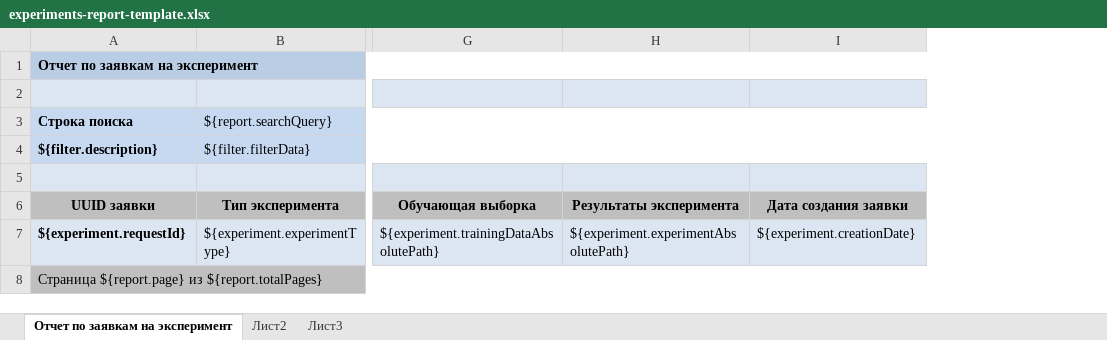
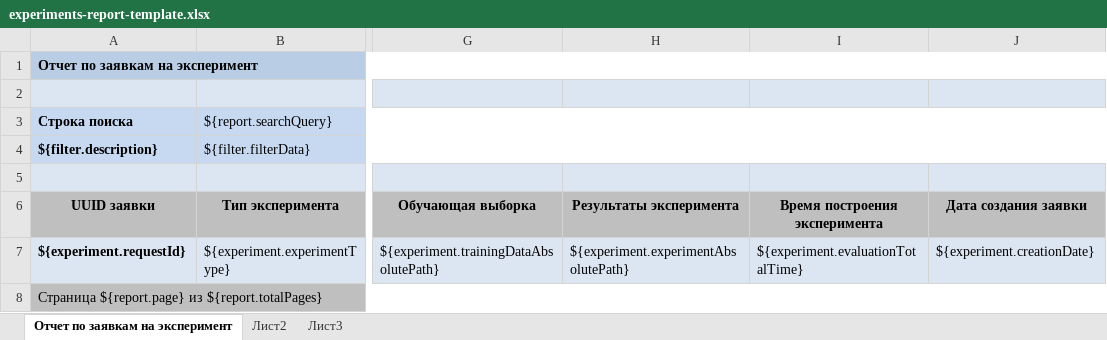
Before and after one commit to Stonnos/eca-service, an Excel workbook: eca-report/src/main/resources/templates/experiments-report-template.xlsx, sheet Отчет по заявкам на эксперимент, drawn as a sheet; only a part is shown, gaps mark what is left out; values as stored, in another font and other column widths than the file's, no borders; the diff names each change by its address in the sheet, - before the commit and + after, or states it on an @@ line.

```diff
--- a/eca-report/src/main/resources/templates/experiments-report-template.xlsx (sheet Отчет по заявкам на эксперимент)
+++ b/eca-report/src/main/resources/templates/experiments-report-template.xlsx (sheet Отчет по заявкам на эксперимент)
+column I (Время построения эксперимента), row 7: ${experiment.evaluationTotalTime}
```
Also changed, not shown: eca-report/src/main/resources/templates/evaluation-logs-report-template.xlsx.
